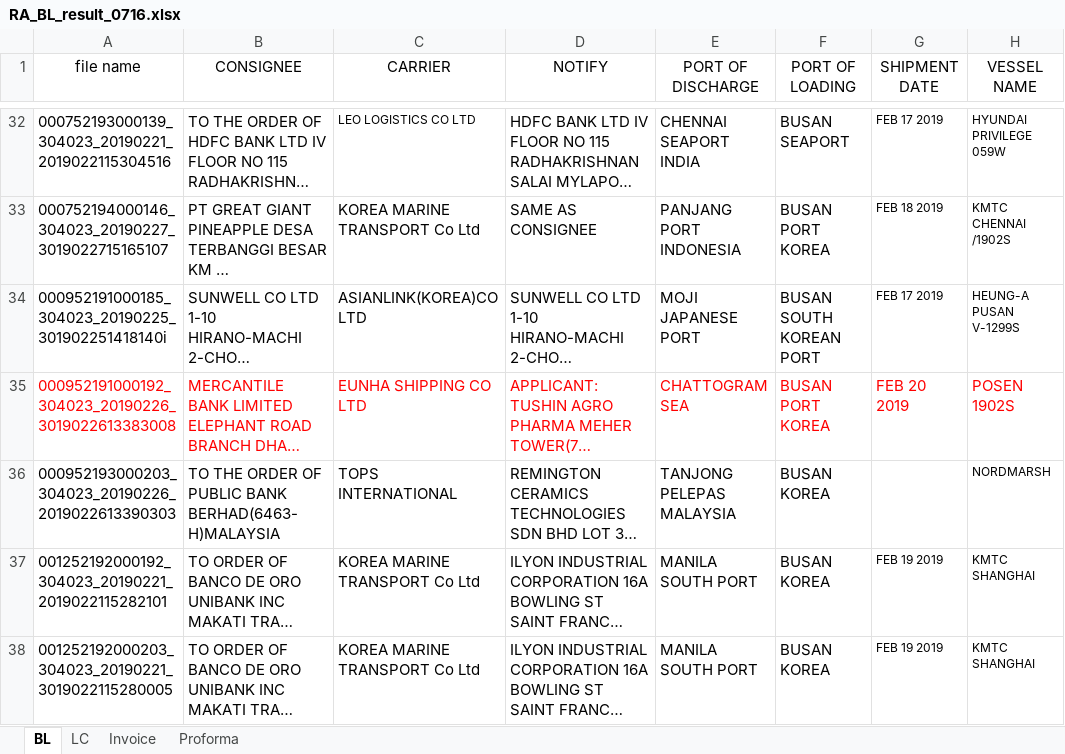
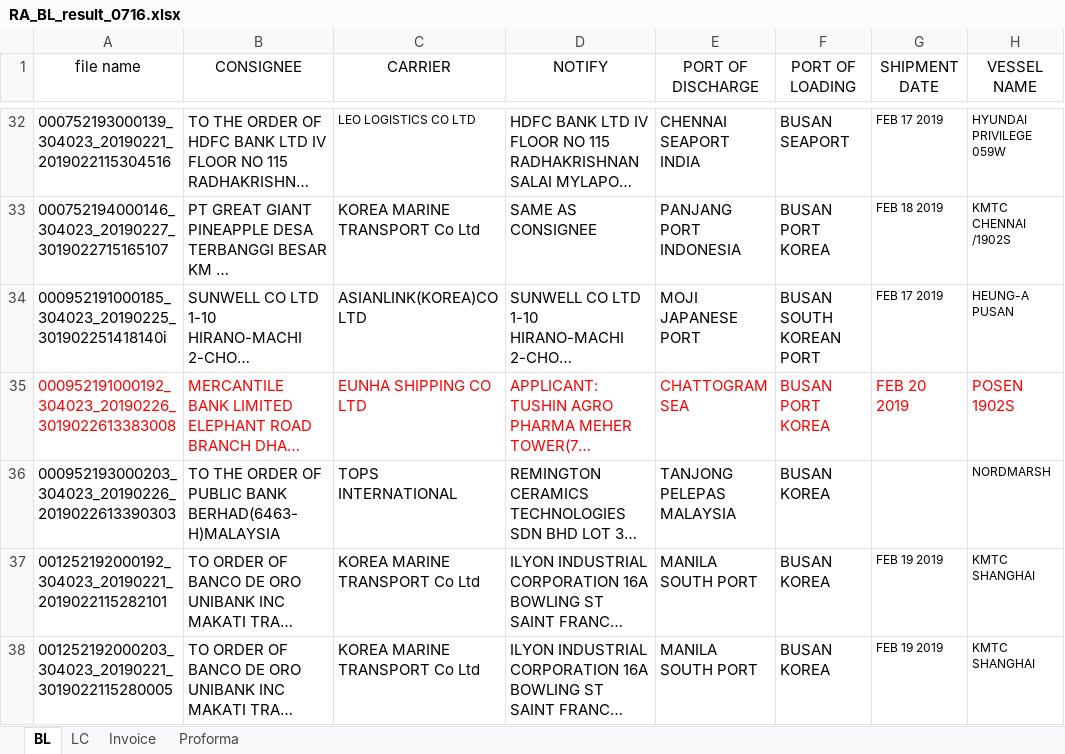
Before and after one commit to bullseye73/python, an Excel workbook: IBK/excel/RA_BL_result_0716.xlsx, sheet BL, drawn as a sheet; only a part is shown, gaps mark what is left out; long unchanged cells end in …; values as stored, in another font and other column widths than the file's, no borders; the diff names each change by its address in the sheet, - before the commit and + after, or states it on an @@ line.

```diff
--- a/IBK/excel/RA_BL_result_0716.xlsx (sheet BL)
+++ b/IBK/excel/RA_BL_result_0716.xlsx (sheet BL)
-H34 (VESSEL NAME): HEUNG-A PUSAN V-1299S
+H34 (VESSEL NAME): HEUNG-A PUSAN
```
Also changed, not shown: IBK/excel/BL_ret_BL_result_0718_05.xlsx, IBK/excel/BL_ret_BL_result_0718_06.xlsx, 1 other file.
